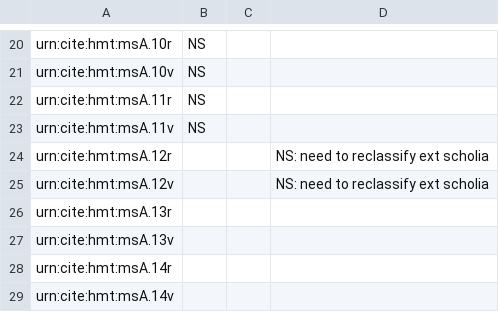
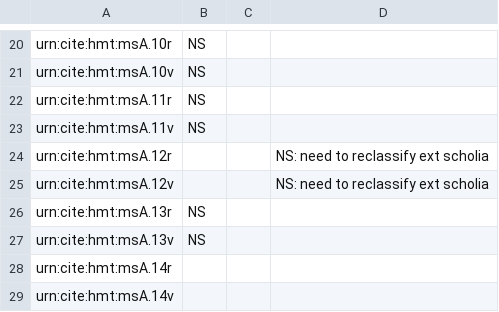
Before and after one commit to hmteditors/acmecleaners, a CSV file: visual_checklist.csv, drawn as a sheet; only a part is shown, gaps mark what is left out.

Commit message:
Update visual_checklist.csv

```diff
--- a/visual_checklist.csv
+++ b/visual_checklist.csv
@@ -25,4 +25,4 @@ urn:cite:hmt:msA.12r,,,NS: need to reclassify ext scholia
 urn:cite:hmt:msA.12v,,,NS: need to reclassify ext scholia
-urn:cite:hmt:msA.13r,,,
-urn:cite:hmt:msA.13v,,,
+urn:cite:hmt:msA.13r,NS,,
+urn:cite:hmt:msA.13v,NS,,
 urn:cite:hmt:msA.14r,,,
```
